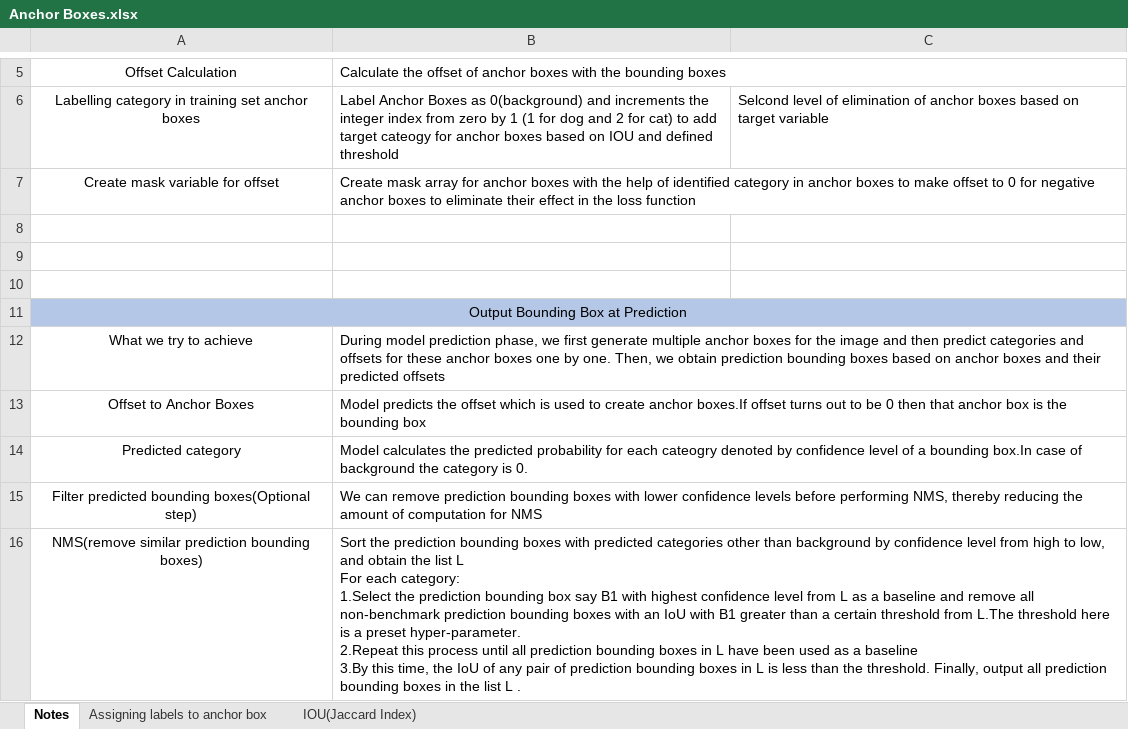
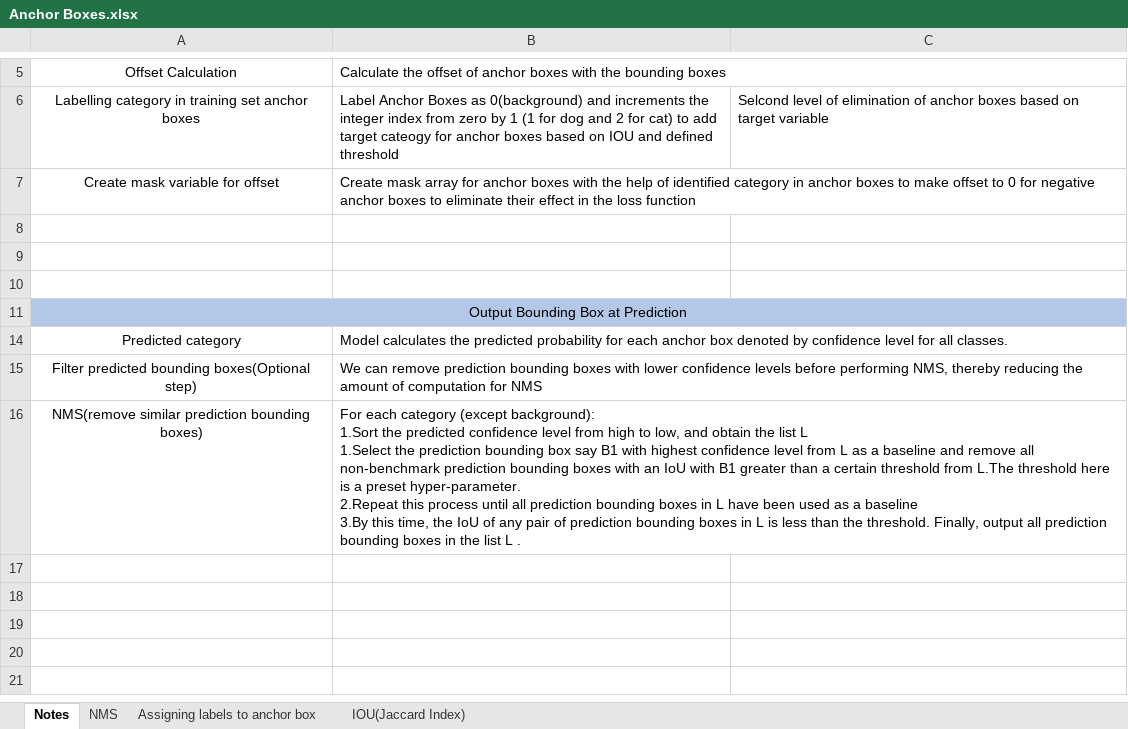
Before and after one commit to nikhilpradeep/deep, an Excel workbook: Phase - 2/SSD/Anchor Boxes.xlsx, sheet Notes, drawn as a sheet; only a part is shown, gaps mark what is left out; values as stored, in another font and other column widths than the file's, no borders; ↵ is a line break in a cell; the diff names each change by its address in the sheet, - before the commit and + after, or states it on an @@ line.

```diff
--- a/Phase - 2/SSD/Anchor Boxes.xlsx (sheet Notes)
+++ b/Phase - 2/SSD/Anchor Boxes.xlsx (sheet Notes)
+sheet tab: NMS
@@ row 12 hidden: What we try to achieve | During model prediction phase, we first generate multiple anchor boxes for the image and then predict categories and offsets for these anchor boxes one by one. Then, we obtain prediction bounding boxes based on anchor boxes and their predicted offsets @@
@@ row 13 hidden: Offset to Anchor Boxes | Model predicts the offset which is used to create anchor boxes.If offset turns out to be 0 then that anchor box is the bounding box @@
-B14: …for each cateogry denoted by confidence level of a bounding box.In case of background the category is 0.
+B14: …for each anchor box denoted by confidence level for all classes.
-B16: Sort the prediction bounding boxes with predicted categories other than background by confidence level from high to low, and obtain the list L ↵ For each category: ↵ 1.Select the…
+B16: For each category (except background): ↵ 1.Sort the predicted confidence level from high to low, and obtain the list L ↵ 1.Select the…
```
Also changed, not shown: sheet Assigning labels to anchor box, 15 other files.
